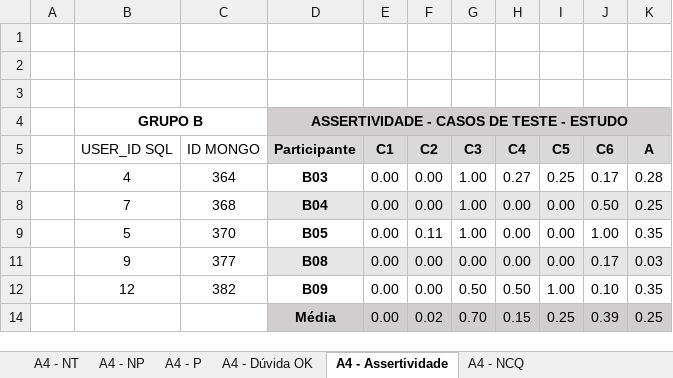
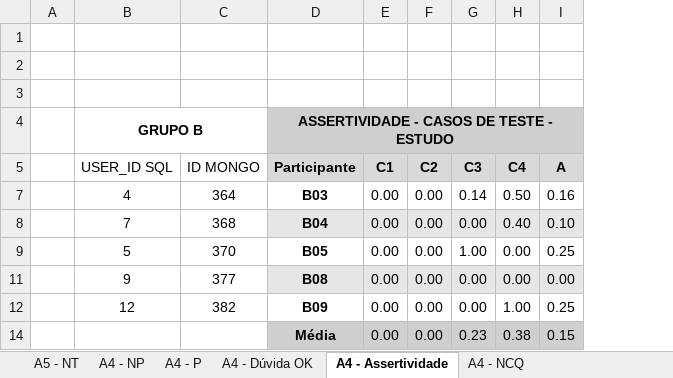
Before and after one commit to gbrleitao/Thesis, an Excel workbook: chapters/results/Fase 3/A5/F3_A5_v3.xlsx, sheet A4 - Assertividade, drawn as a sheet; values as stored, in another font and other column widths than the file's, no borders; removed rows and columns are numbered as before the commit, all else as after; the diff names each change by its address in the sheet, - before the commit and + after, or states it on an @@ line.

```diff
--- a/chapters/results/Fase 3/A5/F3_A5_v3.xlsx (sheet A4 - Assertividade)
+++ b/chapters/results/Fase 3/A5/F3_A5_v3.xlsx (sheet A4 - Assertividade)
-sheet tab: A4 - NT
+sheet tab: A5 - NT
-column I (C5), rows 7-12: 0.25 | 0.00 | 0.00 | 0.00 | 1.00
-column J (C6), rows 7-12: 0.17 | 0.50 | 1.00 | 0.17 | 0.10
-G7 (C3): 1.00
+G7 (C3): 0.14
-H7 (C4): 0.27
+H7 (C4): 0.50
-I7 (A): 0.28
+I7 (A): 0.16
-G8 (C3): 1.00
+G8 (C3): 0.00
-H8 (C4): 0.00
+H8 (C4): 0.40
-I8 (A): 0.25
+I8 (A): 0.10
-F9 (C2): 0.11
+F9 (C2): 0.00
-I9 (A): 0.35
+I9 (A): 0.25
-I11 (A): 0.03
+I11 (A): 0.00
-G12 (C3): 0.50
+G12 (C3): 0.00
-H12 (C4): 0.50
+H12 (C4): 1.00
-I12 (A): 0.35
+I12 (A): 0.25
-row 14:  |  |  | Média | 0.00 | 0.02 | 0.70 | 0.15 | 0.25 | 0.39 | 0.25
+row 14:  |  |  | Média | 0.00 | 0.00 | 0.23 | 0.38 | 0.15
```
Also changed, not shown: sheet A4 - NP, sheet A4 - Dúvida OK, sheet A4 - NCQ, sheet A5 - NT, sheet A4 - P, formulas that keep their value, hidden cells, 15 other files.
